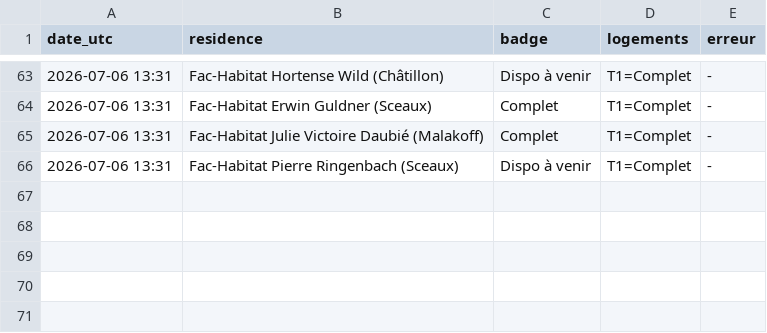
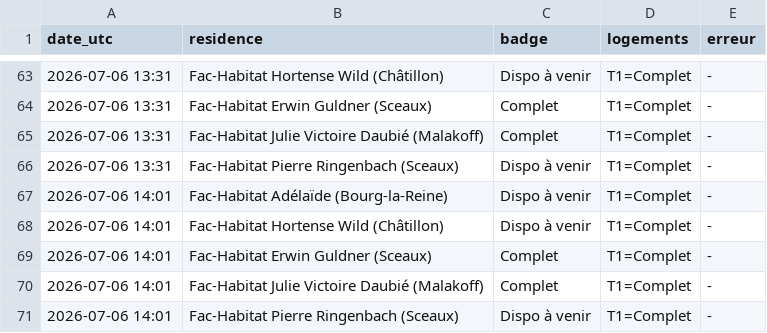
Before and after one commit to RaoufKessouar/SurvLog, a CSV file: journal_checks.csv, drawn as a sheet; only a part is shown, gaps mark what is left out.

```diff
--- a/journal_checks.csv
+++ b/journal_checks.csv
@@ -66 +66,6 @@ date_utc,residence,badge,logements,erreur
 2026-07-06 13:31,Fac-Habitat Pierre Ringenbach (Sceaux),Dispo à venir,T1=Complet,-
+2026-07-06 14:01,Fac-Habitat Adélaïde (Bourg-la-Reine),Dispo à venir,T1=Complet,-
+2026-07-06 14:01,Fac-Habitat Hortense Wild (Châtillon),Dispo à venir,T1=Complet,-
+2026-07-06 14:01,Fac-Habitat Erwin Guldner (Sceaux),Complet,T1=Complet,-
+2026-07-06 14:01,Fac-Habitat Julie Victoire Daubié (Malakoff),Complet,T1=Complet,-
+2026-07-06 14:01,Fac-Habitat Pierre Ringenbach (Sceaux),Dispo à venir,T1=Complet,-
```
Also changed, not shown: 1 other file.
